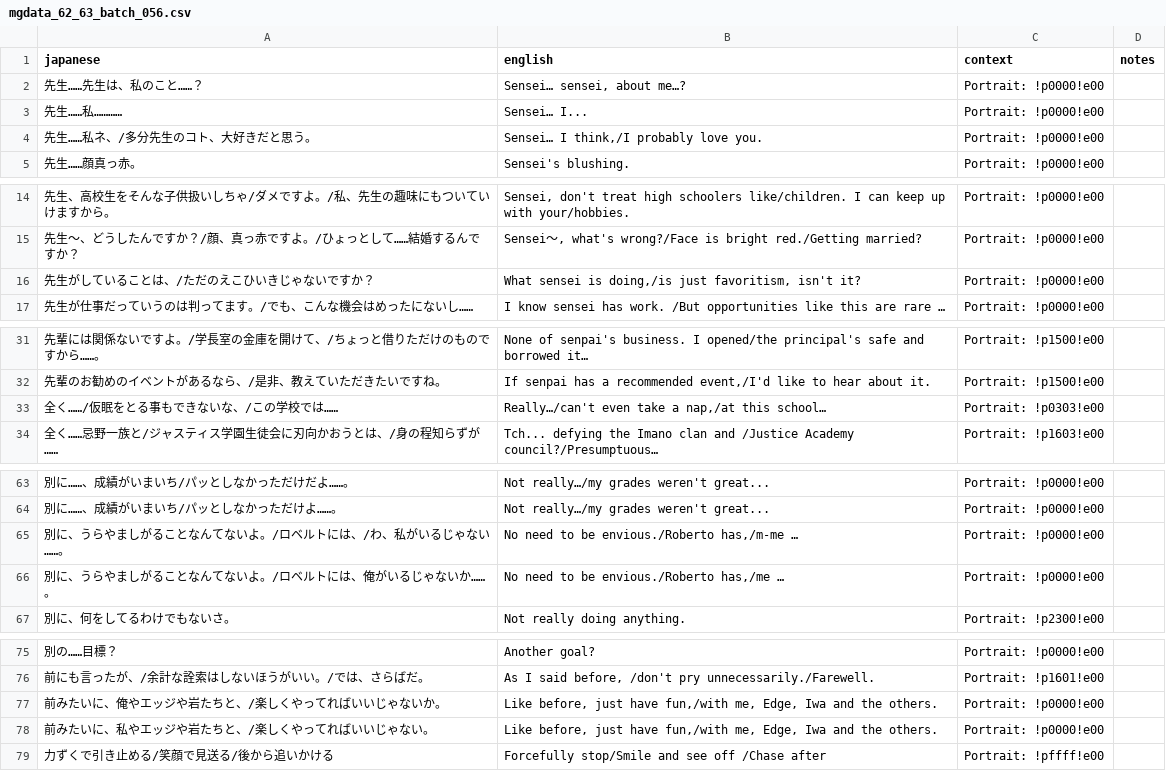
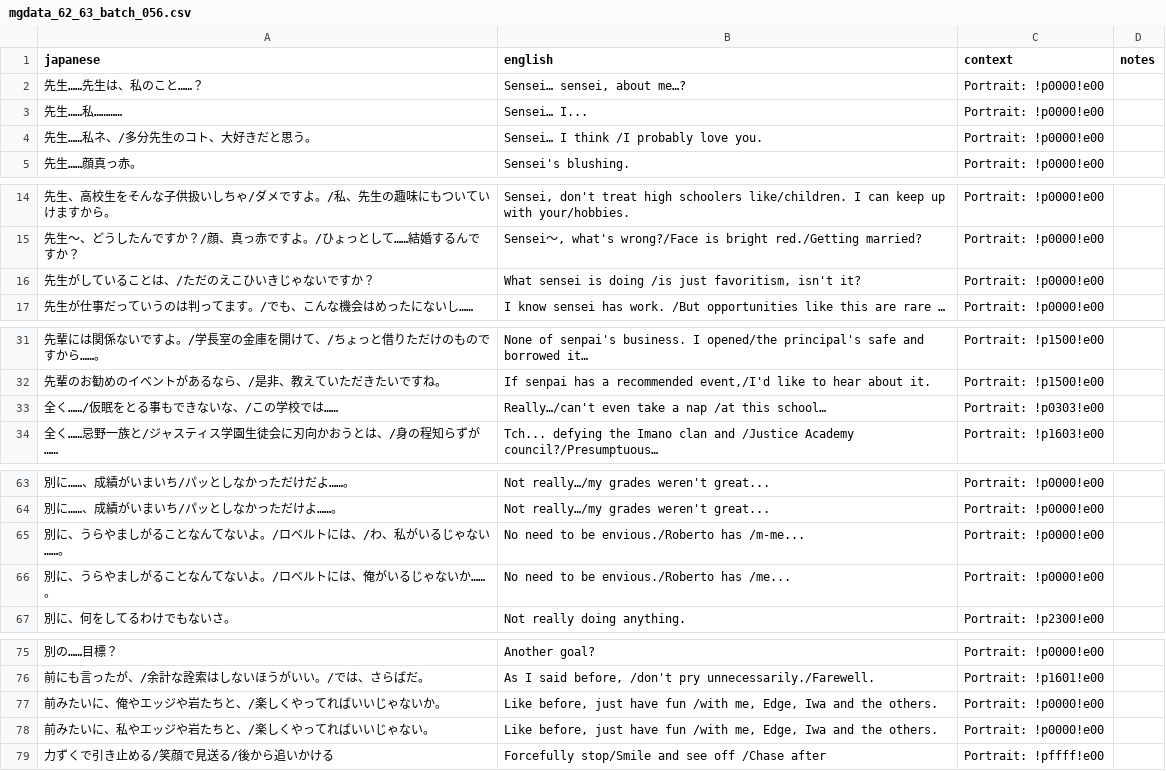
Before and after one commit to billymonks/nekketsu-nikki-eng, a CSV file: translations/mgdata_62_63_batches/mgdata_62_63_batch_056.csv, drawn as a sheet; only a part is shown, gaps mark what is left out; the diff covers the shown part only.

```diff
--- a/translations/mgdata_62_63_batches/mgdata_62_63_batch_056.csv
+++ b/translations/mgdata_62_63_batches/mgdata_62_63_batch_056.csv
@@ -3,3 +3,3 @@
 "先生……私…………","Sensei… I...","Portrait: !p0000!e00",""
-"先生……私ネ、/多分先生のコト、大好きだと思う。","Sensei… I think,/I probably love you.","Portrait: !p0000!e00",""
+"先生……私ネ、/多分先生のコト、大好きだと思う。","Sensei… I think /I probably love you.","Portrait: !p0000!e00",""
 "先生……顔真っ赤。","Sensei's blushing.","Portrait: !p0000!e00",""
@@ -15,3 +15,3 @@
 "先生〜、どうしたんですか？/顔、真っ赤ですよ。/ひょっとして……結婚するんですか？","Sensei〜, what's wrong?/Face is bright red./Getting married?","Portrait: !p0000!e00",""
-"先生がしていることは、/ただのえこひいきじゃないですか？","What sensei is doing,/is just favoritism, isn't it?","Portrait: !p0000!e00",""
+"先生がしていることは、/ただのえこひいきじゃないですか？","What sensei is doing /is just favoritism, isn't it?","Portrait: !p0000!e00",""
 "先生が仕事だっていうのは判ってます。/でも、こんな機会はめったにないし……","I know sensei has work. /But opportunities like this are rare …","Portrait: !p0000!e00",""
@@ -32,3 +32,3 @@
 "先輩のお勧めのイベントがあるなら、/是非、教えていただきたいですね。","If senpai has a recommended event,/I'd like to hear about it.","Portrait: !p1500!e00",""
-"全く……/仮眠をとる事もできないな、/この学校では……","Really…/can't even take a nap,/at this school…","Portrait: !p0303!e00",""
+"全く……/仮眠をとる事もできないな、/この学校では……","Really…/can't even take a nap /at this school…","Portrait: !p0303!e00",""
 "全く……忌野一族と/ジャスティス学園生徒会に刃向かおうとは、/身の程知らずが……","Tch... defying the Imano clan and /Justice Academy council?/Presumptuous…","Portrait: !p1603!e00",""
@@ -64,4 +64,4 @@
 "別に……、成績がいまいち/パッとしなかっただけよ……。","Not really…/my grades weren't great...","Portrait: !p0000!e00",""
-"別に、うらやましがることなんてないよ。/ロベルトには、/わ、私がいるじゃない……。","No need to be envious./Roberto has,/m-me …","Portrait: !p0000!e00",""
-"別に、うらやましがることなんてないよ。/ロベルトには、俺がいるじゃないか……。","No need to be envious./Roberto has,/me …","Portrait: !p0000!e00",""
+"別に、うらやましがることなんてないよ。/ロベルトには、/わ、私がいるじゃない……。","No need to be envious./Roberto has /m-me...","Portrait: !p0000!e00",""
+"別に、うらやましがることなんてないよ。/ロベルトには、俺がいるじゃないか……。","No need to be envious./Roberto has /me...","Portrait: !p0000!e00",""
 "別に、何をしてるわけでもないさ。","Not really doing anything.","Portrait: !p2300!e00",""
@@ -76,4 +76,4 @@
 "前にも言ったが、/余計な詮索はしないほうがいい。/では、さらばだ。","As I said before, /don't pry unnecessarily./Farewell.","Portrait: !p1601!e00",""
-"前みたいに、俺やエッジや岩たちと、/楽しくやってればいいじゃないか。","Like before, just have fun,/with me, Edge, Iwa and the others.","Portrait: !p0000!e00",""
-"前みたいに、私やエッジや岩たちと、/楽しくやってればいいじゃない。","Like before, just have fun,/with me, Edge, Iwa and the others.","Portrait: !p0000!e00",""
+"前みたいに、俺やエッジや岩たちと、/楽しくやってればいいじゃないか。","Like before, just have fun /with me, Edge, Iwa and the others.","Portrait: !p0000!e00",""
+"前みたいに、私やエッジや岩たちと、/楽しくやってればいいじゃない。","Like before, just have fun /with me, Edge, Iwa and the others.","Portrait: !p0000!e00",""
 "力ずくで引き止める/笑顔で見送る/後から追いかける","Forcefully stop/Smile and see off /Chase after","Portrait: !pffff!e00",""
```
Also changed, not shown: 1 edited cell elsewhere in this file, translations/mgdata_62_63_batches/mgdata_62_63_batch_054.csv, translations/mgdata_62_63_batches/mgdata_62_63_batch_059.csv, 15 other files.
